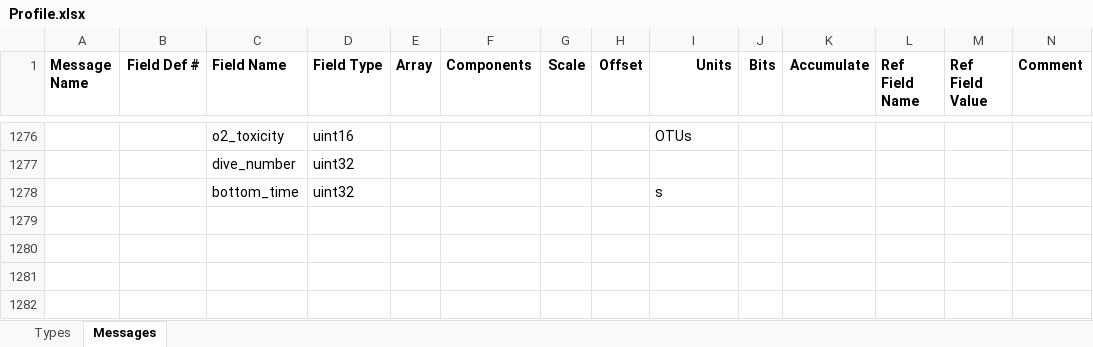
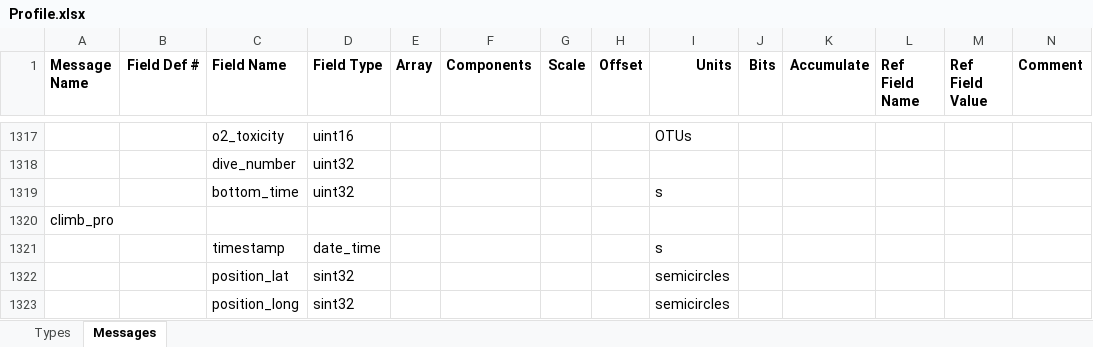
Before and after one commit to andrewcooke/choochoo, an Excel workbook: data/sdk/Profile.xlsx, sheet Messages, drawn as a sheet; only a part is shown, gaps mark what is left out; values as stored, in another font and other column widths than the file's, no borders; rows hold the shown columns only; the diff covers the shown part only; the diff names each change by its address in the sheet, - before the commit and + after, or states it on an @@ line.

```diff
--- a/data/sdk/Profile.xlsx (sheet Messages)
+++ b/data/sdk/Profile.xlsx (sheet Messages)
+row 1320: climb_pro
+row 1321:  |  | timestamp | date_time |  |  |  |  | s
+row 1322:  |  | position_lat | sint32 |  |  |  |  | semicircles
+row 1323:  |  | position_long | sint32 |  |  |  |  | semicircles
```
Also changed, not shown: 50 added rows, 5 removed rows and 27 edited cells elsewhere in this sheet, sheet Types, 7 other files.
